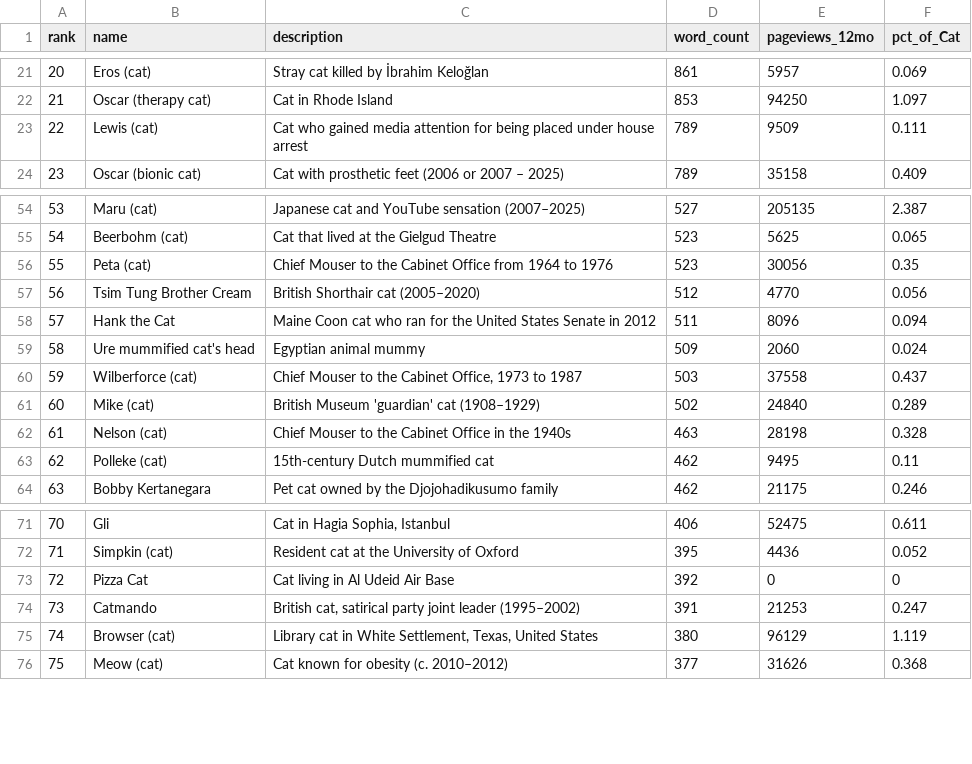
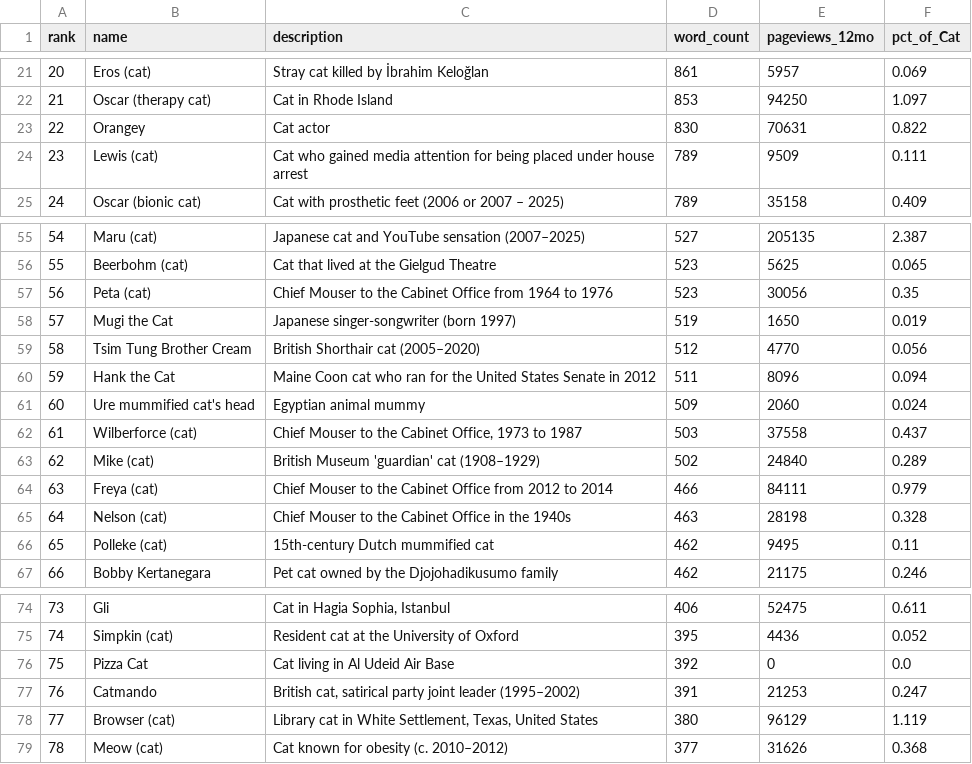
Before and after one commit to zackabrams/wikicat, a CSV file: cats.csv, drawn as a sheet; only a part is shown, gaps mark what is left out; addresses are those after the commit; the diff names each change by its address in the sheet, - before the commit and + after, or states it on an @@ line.

```diff
--- a/cats.csv
+++ b/cats.csv
+row 23: 22 | Orangey | Cat actor | 830 | 70631 | 0.822
@@ column A (rank) renumbered from row 24 down @@
+row 58: 57 | Mugi the Cat | Japanese singer-songwriter (born 1997) | 519 | 1650 | 0.019
+row 64: 63 | Freya (cat) | Chief Mouser to the Cabinet Office from 2012 to 2014 | 466 | 84111 | 0.979
-F76 (pct_of_Cat): 0
+F76 (pct_of_Cat): 0.0
```
Also changed, not shown: cats_by_popularity.csv, 5 other files.
